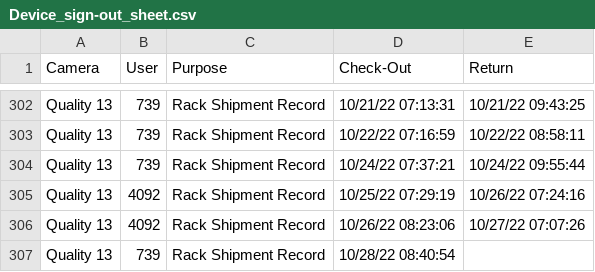
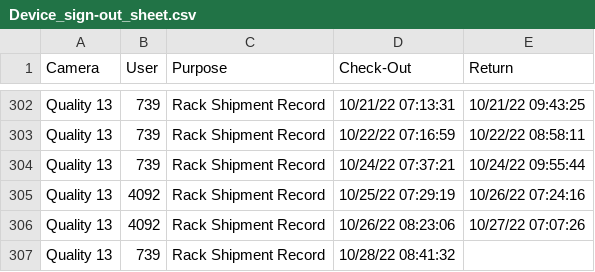
Before and after one commit to luxlp/camera_check_in, a CSV file: Device_sign-out_sheet.csv, drawn as a sheet; only a part is shown, gaps mark what is left out.

Commit message:
heads/main

```diff
--- a/Device_sign-out_sheet.csv
+++ b/Device_sign-out_sheet.csv
@@ -306,2 +306,2 @@ Quality 13,4092,Rack Shipment Record,10/25/22 07:29:19,10/26/22 07:24:16
 Quality 13,4092,Rack Shipment Record,10/26/22 08:23:06,10/27/22 07:07:26
-Quality 13,739,Rack Shipment Record,10/28/22 08:40:54,
+Quality 13,739,Rack Shipment Record,10/28/22 08:41:32,
```
